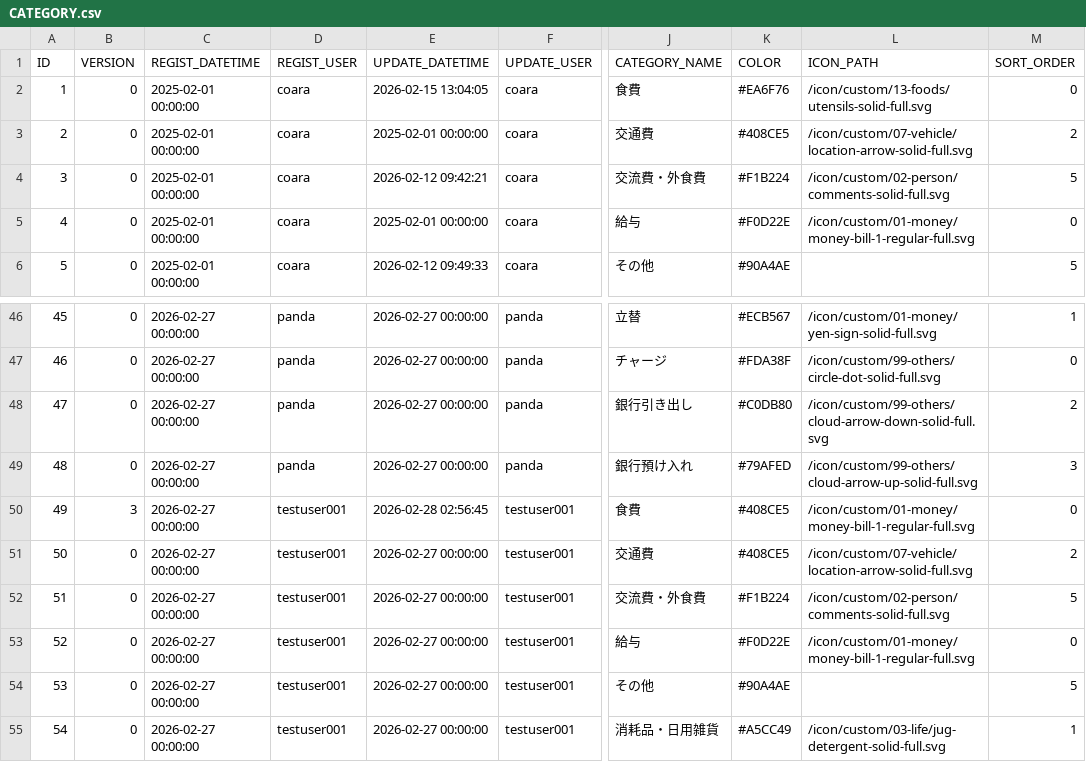
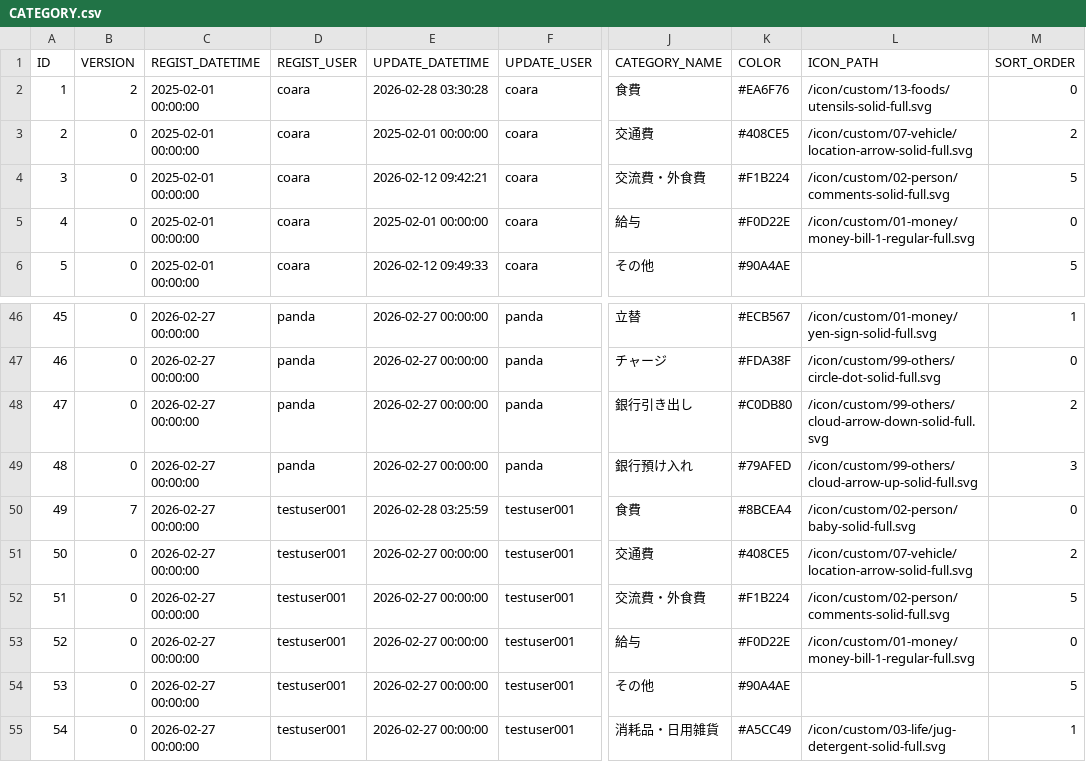
Before and after one commit to ProGTST/LifePlanApp, a CSV file: public/data/CATEGORY.csv, drawn as a sheet; only a part is shown, gaps mark what is left out; the diff names each change by its address in the sheet, - before the commit and + after, or states it on an @@ line.

```diff
--- a/public/data/CATEGORY.csv
+++ b/public/data/CATEGORY.csv
-B2 (VERSION): 0
+B2 (VERSION): 2
-E2 (UPDATE_DATETIME): 2026-02-15 13:04:05
+E2 (UPDATE_DATETIME): 2026-02-28 03:30:28
-B50 (VERSION): 3
+B50 (VERSION): 7
-E50 (UPDATE_DATETIME): 2026-02-28 02:56:45
+E50 (UPDATE_DATETIME): 2026-02-28 03:25:59
-K50 (COLOR): #408CE5
+K50 (COLOR): #8BCEA4
-L50 (ICON_PATH): /icon/custom/01-money/money-bill-1-regular-full.svg
+L50 (ICON_PATH): /icon/custom/02-person/baby-solid-full.svg
```
Also changed, not shown: public/data/ACCOUNT.csv, public/data/TRANSACTION.csv, 11 other files.
